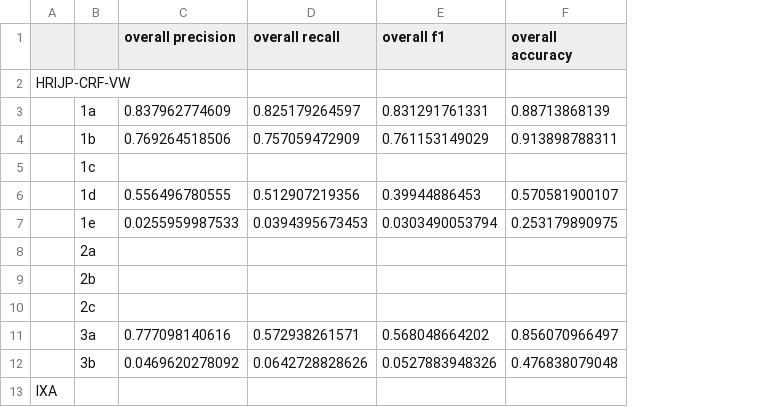
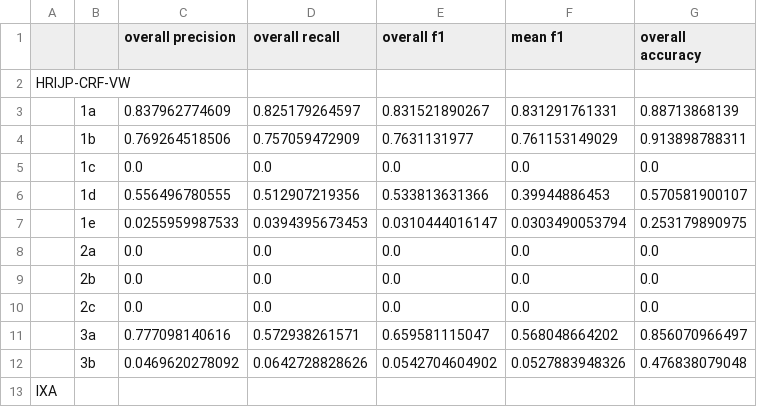
Before and after one commit to aclevine/ISO-space, a CSV file: baseline_classifier/results/SpaceEval-results.csv, drawn as a sheet; only a part is shown; removed rows and columns are numbered as before the commit, all else as after; the diff covers the shown part only; the diff names each change by its address in the sheet, - before the commit and + after, or states it on an @@ line.

Commit message:
Reworked results CSV and plots to use overall f1 computed from overall precision/recall instead of mean f1

```diff
--- a/baseline_classifier/results/SpaceEval-results.csv
+++ b/baseline_classifier/results/SpaceEval-results.csv
+column E (overall f1), rows 3-4: 0.831521890267 | 0.7631131977; rows 6-7: 0.533813631366 | 0.0310444016147; rows 11-12: 0.659581115047 | 0.0542704604902
-F1: overall f1
+F1: mean f1
-row 5:  | 1c
+row 5:  | 1c | 0.0 | 0.0 | 0.0 | 0.0 | 0.0
-row 8:  | 2a
-row 9:  | 2b
-row 10:  | 2c
+row 8:  | 2a | 0.0 | 0.0 | 0.0 | 0.0 | 0.0
+row 9:  | 2b | 0.0 | 0.0 | 0.0 | 0.0 | 0.0
+row 10:  | 2c | 0.0 | 0.0 | 0.0 | 0.0 | 0.0
```
Also changed, not shown: 16 added rows and 16 removed rows elsewhere in this file, 2 other files.
